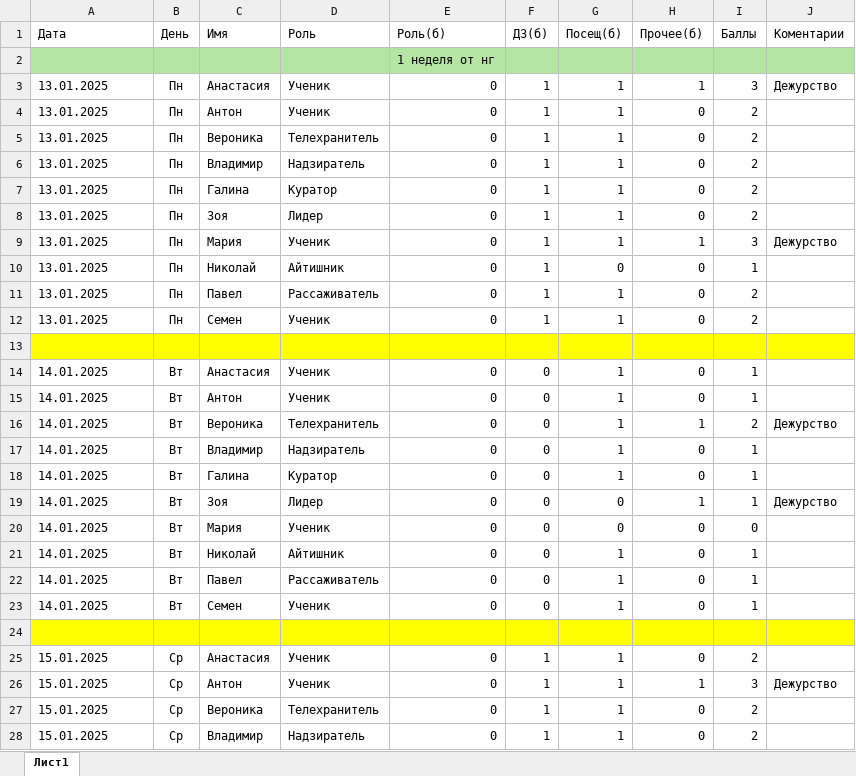
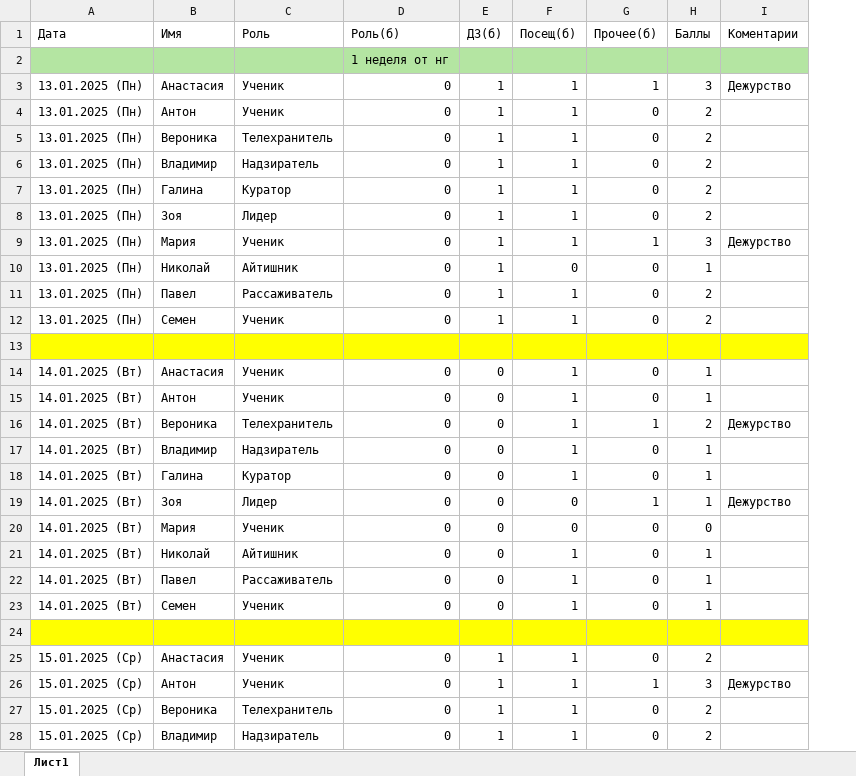
Before and after one commit to katoleg/math-scores, an Excel workbook: static/DataRaw.xlsx, sheet Лист1, drawn as a sheet; only a part is shown; values as stored, in another font and other column widths than the file's, no borders; table styles not drawn; removed rows and columns are numbered as before the commit, all else as after; the diff covers the shown part only; the diff names each change by its address in the sheet, - before the commit and + after, or states it on an @@ line.

```diff
--- a/static/DataRaw.xlsx (sheet Лист1)
+++ b/static/DataRaw.xlsx (sheet Лист1)
-column B (День), rows 3-28: Пн | Пн | Пн | Пн | Пн | Пн | Пн | Пн | Пн | Пн |  | Вт | Вт | Вт | Вт | Вт | Вт | Вт | Вт | Вт | Вт |  | Ср | Ср | Ср | Ср
-A3:A12 (Дата): 13.01.2025
+A3:A12 (Дата): 13.01.2025 (Пн)
-A14:A23 (Дата): 14.01.2025
+A14:A23 (Дата): 14.01.2025 (Вт)
-A25:A28 (Дата): 15.01.2025
+A25:A28 (Дата): 15.01.2025 (Ср)
```
Also changed, not shown: 443 added rows, 4 removed rows and 52 edited cells elsewhere in this sheet, 3 other files.
